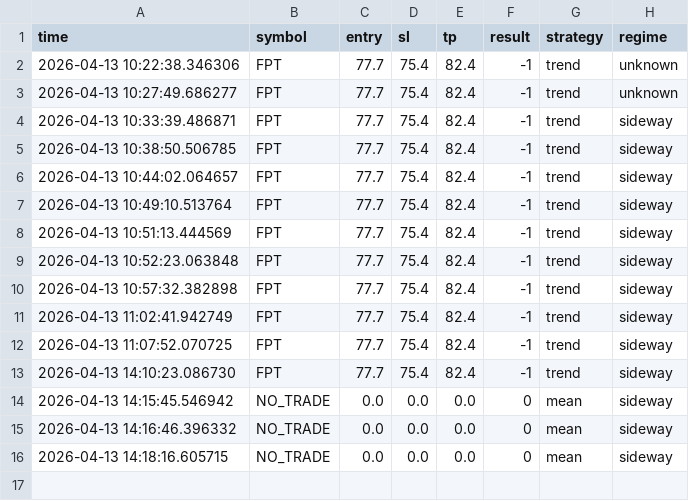
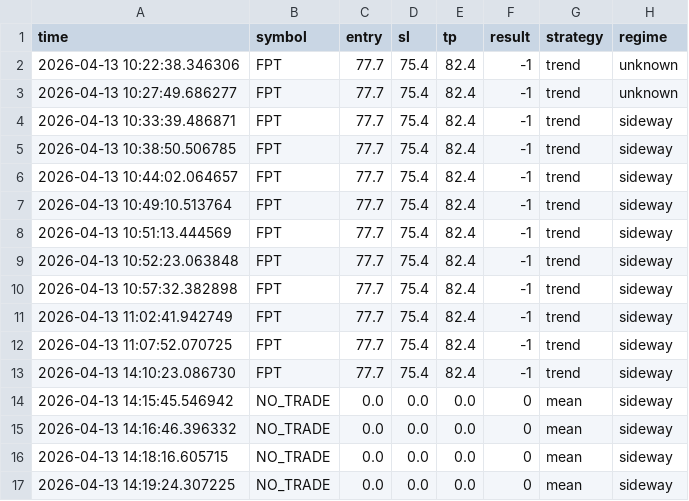
Before and after one commit to anhvucrypto-oss/stock-scanner, a CSV file: trades_log.csv, drawn as a sheet.

Commit message:
update

```diff
--- a/trades_log.csv
+++ b/trades_log.csv
@@ -16 +16,2 @@ time,symbol,entry,sl,tp,result,strategy,regime
 2026-04-13 14:18:16.605715,NO_TRADE,0.0,0.0,0.0,0,mean,sideway
+2026-04-13 14:19:24.307225,NO_TRADE,0.0,0.0,0.0,0,mean,sideway
```
